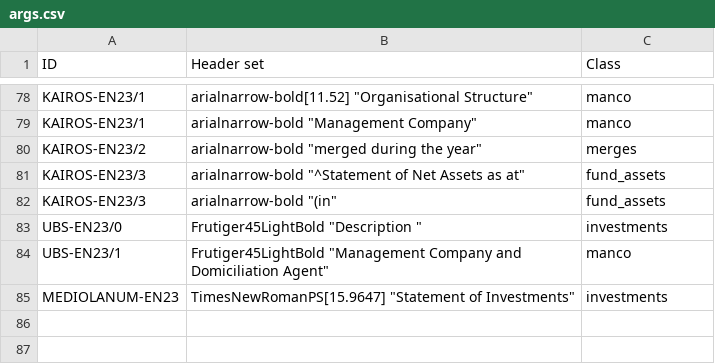
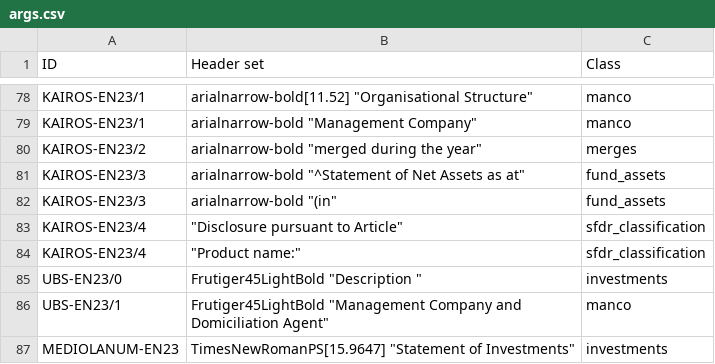
Before and after one commit to tvp-freeports/analysis_finance_reports, a CSV file: src/freeports_analysis/formats/algorithms/structured/page_classify/args.csv, drawn as a sheet; only a part is shown, gaps mark what is left out; the diff names each change by its address in the sheet, - before the commit and + after, or states it on an @@ line.

Commit message:
added esg indicators kairos

```diff
--- a/src/freeports_analysis/formats/algorithms/structured/page_classify/args.csv
+++ b/src/freeports_analysis/formats/algorithms/structured/page_classify/args.csv
+row 83: KAIROS-EN23/4 | "Disclosure pursuant to Article" | sfdr_classification
+row 84: KAIROS-EN23/4 | "Product name:" | sfdr_classification
```
Also changed, not shown: src/freeports_analysis/formats/algorithms/data/alghoritms_schedule.csv, src/freeports_analysis/formats/algorithms/data/mapping.csv, 2 other files.
